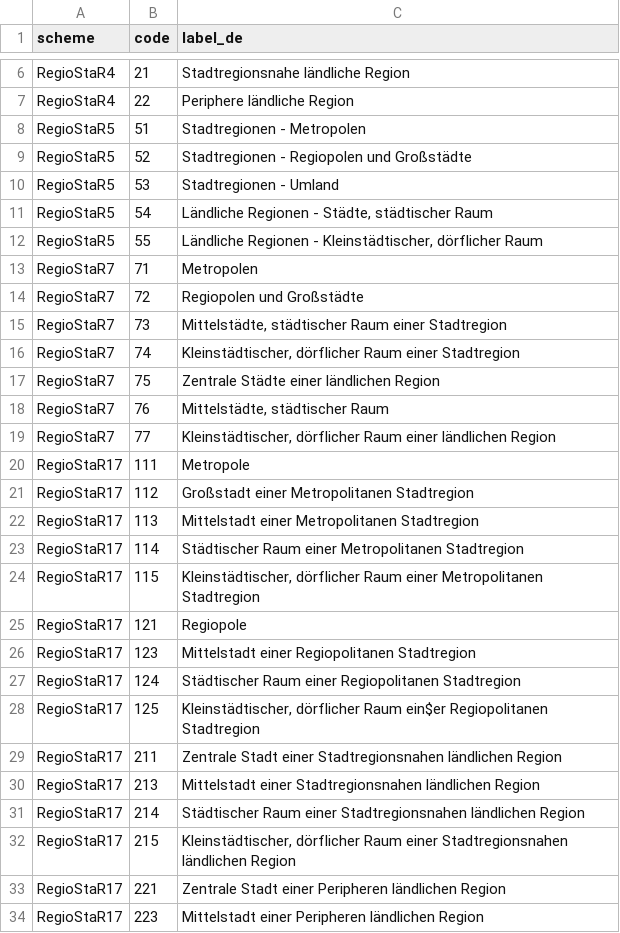
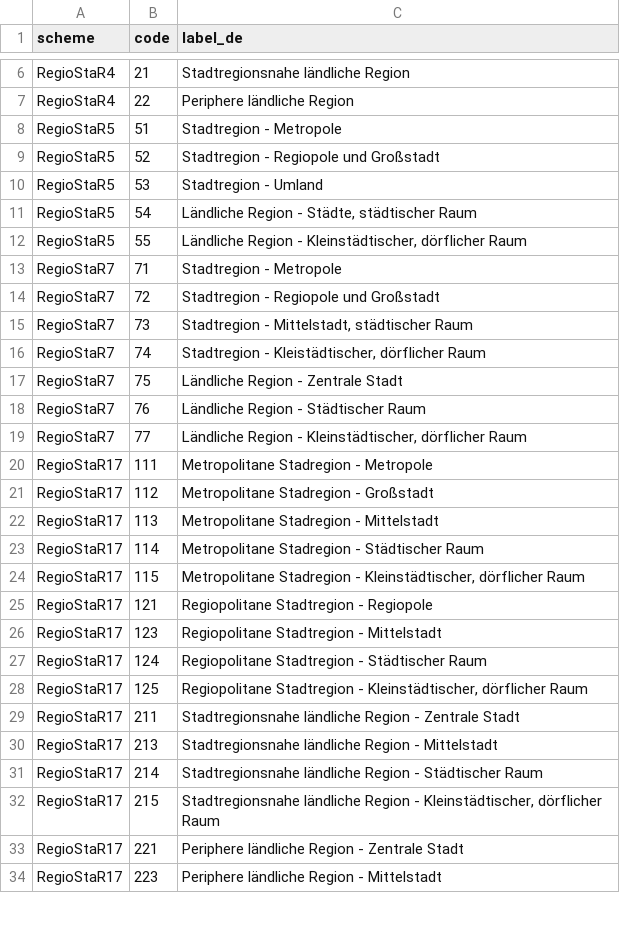
Before and after one commit to mobydex/RegioStaR-RDF, a CSV file: ontology/labels.csv, drawn as a sheet; only a part is shown, gaps mark what is left out; the diff covers the shown part only.

Commit message:
Updated readme and label mappings

```diff
--- a/ontology/labels.csv
+++ b/ontology/labels.csv
@@ -7,28 +7,28 @@ RegioStaR4,21,Stadtregionsnahe ländliche Region
 RegioStaR4,22,Periphere ländliche Region
-RegioStaR5,51,Stadtregionen - Metropolen
-RegioStaR5,52,Stadtregionen - Regiopolen und Großstädte
-RegioStaR5,53,Stadtregionen - Umland
-RegioStaR5,54,"Ländliche Regionen - Städte, städtischer Raum"
-RegioStaR5,55,"Ländliche Regionen - Kleinstädtischer, dörflicher Raum"
-RegioStaR7,71,Metropolen
-RegioStaR7,72,Regiopolen und Großstädte
-RegioStaR7,73,"Mittelstädte, städtischer Raum einer Stadtregion"
-RegioStaR7,74,"Kleinstädtischer, dörflicher Raum einer Stadtregion"
-RegioStaR7,75,Zentrale Städte einer ländlichen Region
-RegioStaR7,76,"Mittelstädte, städtischer Raum"
-RegioStaR7,77,"Kleinstädtischer, dörflicher Raum einer ländlichen Region"
-RegioStaR17,111,Metropole
-RegioStaR17,112,Großstadt einer Metropolitanen Stadtregion
-RegioStaR17,113,Mittelstadt einer Metropolitanen Stadtregion
-RegioStaR17,114,Städtischer Raum einer Metropolitanen Stadtregion
-RegioStaR17,115,"Kleinstädtischer, dörflicher Raum einer Metropolitanen Stadtregion"
-RegioStaR17,121,Regiopole
-RegioStaR17,123,Mittelstadt einer Regiopolitanen Stadtregion
-RegioStaR17,124,Städtischer Raum einer Regiopolitanen Stadtregion
-RegioStaR17,125,"Kleinstädtischer, dörflicher Raum ein$er Regiopolitanen Stadtregion"
-RegioStaR17,211,Zentrale Stadt einer Stadtregionsnahen ländlichen Region
-RegioStaR17,213,Mittelstadt einer Stadtregionsnahen ländlichen Region
-RegioStaR17,214,Städtischer Raum einer Stadtregionsnahen ländlichen Region
-RegioStaR17,215,"Kleinstädtischer, dörflicher Raum einer Stadtregionsnahen ländlichen Region"
-RegioStaR17,221,Zentrale Stadt einer Peripheren ländlichen Region
-RegioStaR17,223,Mittelstadt einer Peripheren ländlichen Region
+RegioStaR5,51,Stadtregion - Metropole
+RegioStaR5,52,Stadtregion - Regiopole und Großstadt
+RegioStaR5,53,Stadtregion - Umland
+RegioStaR5,54,"Ländliche Region - Städte, städtischer Raum"
+RegioStaR5,55,"Ländliche Region - Kleinstädtischer, dörflicher Raum"
+RegioStaR7,71,Stadtregion - Metropole
+RegioStaR7,72,Stadtregion - Regiopole und Großstadt
+RegioStaR7,73,"Stadtregion - Mittelstadt, städtischer Raum"
+RegioStaR7,74,"Stadtregion - Kleistädtischer, dörflicher Raum"
+RegioStaR7,75,Ländliche Region - Zentrale Stadt
+RegioStaR7,76,Ländliche Region - Städtischer Raum
+RegioStaR7,77,"Ländliche Region - Kleinstädtischer, dörflicher Raum"
+RegioStaR17,111,Metropolitane Stadregion - Metropole
+RegioStaR17,112,Metropolitane Stadregion - Großstadt
+RegioStaR17,113,Metropolitane Stadregion - Mittelstadt
+RegioStaR17,114,Metropolitane Stadregion - Städtischer Raum
+RegioStaR17,115,"Metropolitane Stadregion - Kleinstädtischer, dörflicher Raum"
+RegioStaR17,121,Regiopolitane Stadtregion - Regiopole
+RegioStaR17,123,Regiopolitane Stadtregion - Mittelstadt
+RegioStaR17,124,Regiopolitane Stadtregion - Städtischer Raum
+RegioStaR17,125,"Regiopolitane Stadtregion - Kleinstädtischer, dörflicher Raum"
+RegioStaR17,211,Stadtregionsnahe ländliche Region - Zentrale Stadt
+RegioStaR17,213,Stadtregionsnahe ländliche Region - Mittelstadt
+RegioStaR17,214,Stadtregionsnahe ländliche Region - Städtischer Raum
+RegioStaR17,215,"Stadtregionsnahe ländliche Region - Kleinstädtischer, dörflicher Raum"
+RegioStaR17,221,Periphere ländliche Region - Zentrale Stadt
+RegioStaR17,223,Periphere ländliche Region - Mittelstadt
```
Also changed, not shown: 4 added rows, 3 removed rows and 20 edited cells elsewhere in this file, 4 other files.
